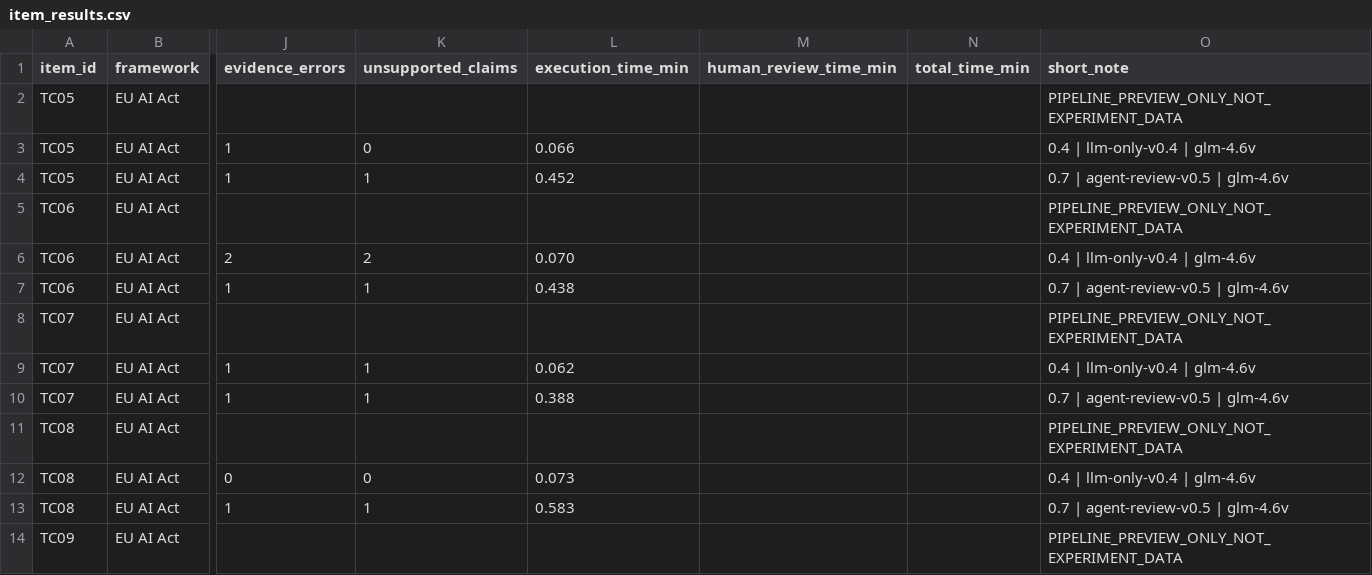
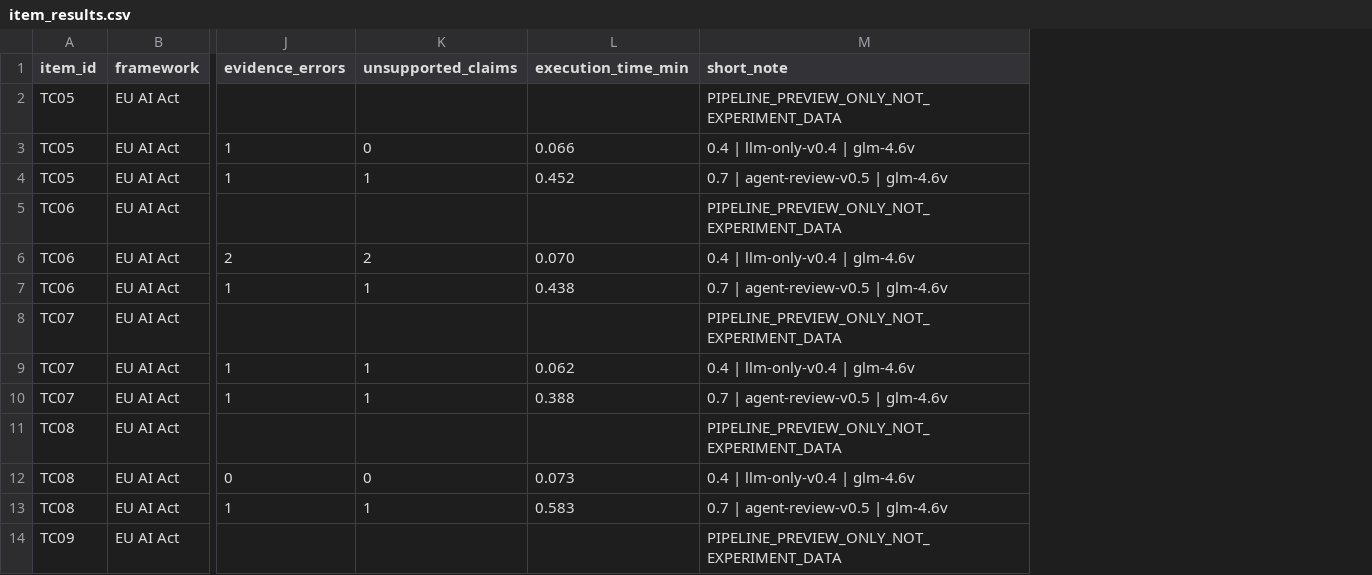
Before and after one commit to liyouqi/ai-cyber-risk-thesis, a CSV file: experiments/results/item_results.csv, drawn as a sheet; only a part is shown, gaps mark what is left out; the diff names each change by its address in the sheet, - before the commit and + after, or states it on an @@ line.

```diff
--- a/experiments/results/item_results.csv
+++ b/experiments/results/item_results.csv
-column M (human_review_time_min), empty
-column N (total_time_min), empty
```
Also changed, not shown: 33 other files.
